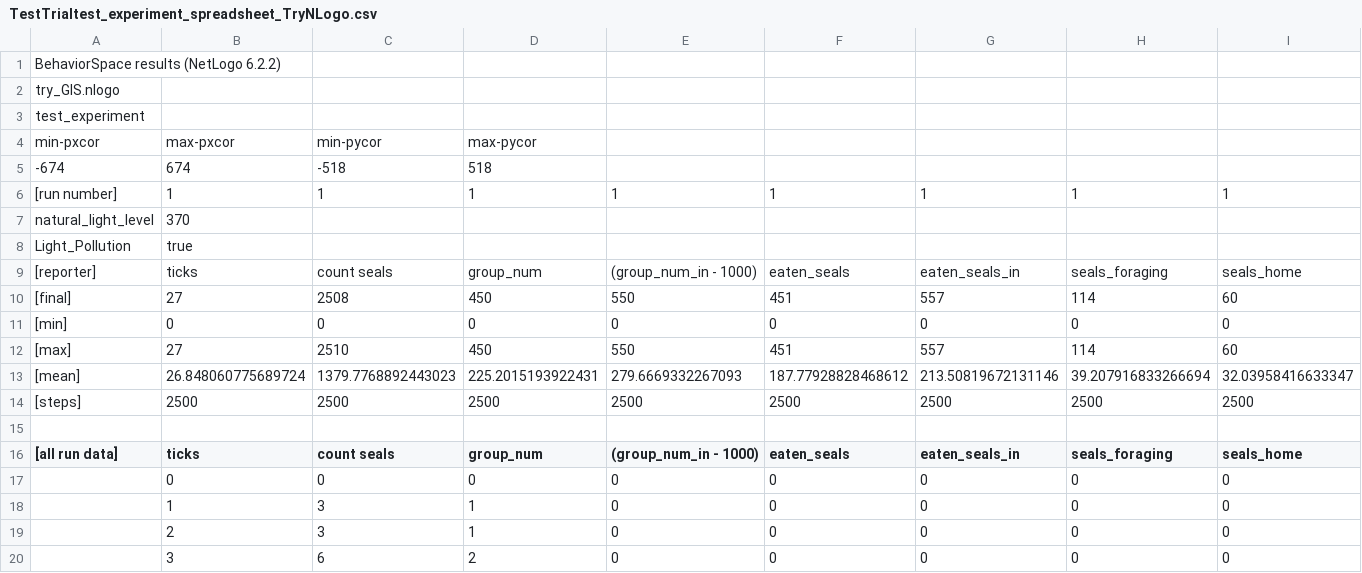
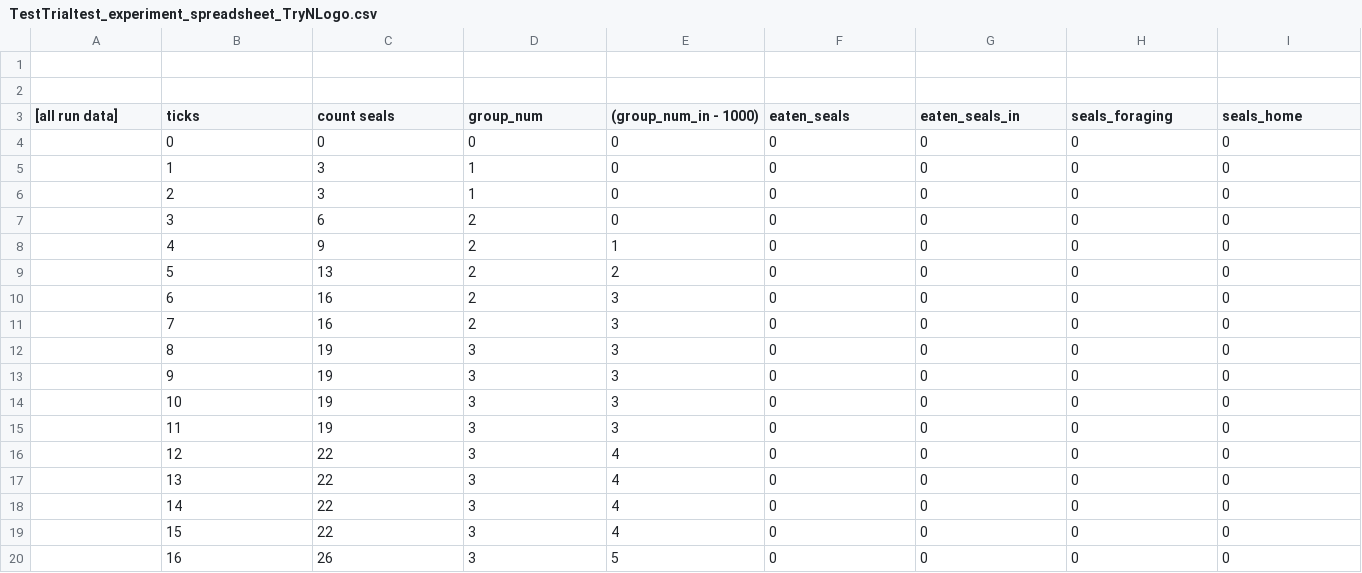
Before and after one commit to help-maggie/try_GIS, a CSV file: TestTrialtest_experiment_spreadsheet_TryNLogo.csv, drawn as a sheet; only a part is shown; the shorter side is filled out with more unchanged rows.

Commit message:
Update TestTrialtest_experiment_spreadsheet_TryNLogo.csv

```diff
--- a/TestTrialtest_experiment_spreadsheet_TryNLogo.csv
+++ b/TestTrialtest_experiment_spreadsheet_TryNLogo.csv
@@ -1,15 +1,2 @@
-"BehaviorSpace results (NetLogo 6.2.2)"
-"try_GIS.nlogo"
-"test_experiment"
-"min-pxcor","max-pxcor","min-pycor","max-pycor"
-"-674","674","-518","518"
-"[run number]","1","1","1","1","1","1","1","1"
-"natural_light_level","370",,,,,,,
-"Light_Pollution","true",,,,,,,
-"[reporter]","ticks","count seals","group_num","(group_num_in - 1000)","eaten_seals","eaten_seals_in","seals_foraging","seals_home"
-"[final]","27","2508","450","550","451","557","114","60"
-"[min]","0","0","0","0","0","0","0","0"
-"[max]","27","2510","450","550","451","557","114","60"
-"[mean]","26.848060775689724","1379.7768892443023","225.2015193922431","279.6669332267093","187.77928828468612","213.50819672131146","39.207916833266694","32.03958416633347"
-"[steps]","2500","2500","2500","2500","2500","2500","2500","2500"
+
 
```
